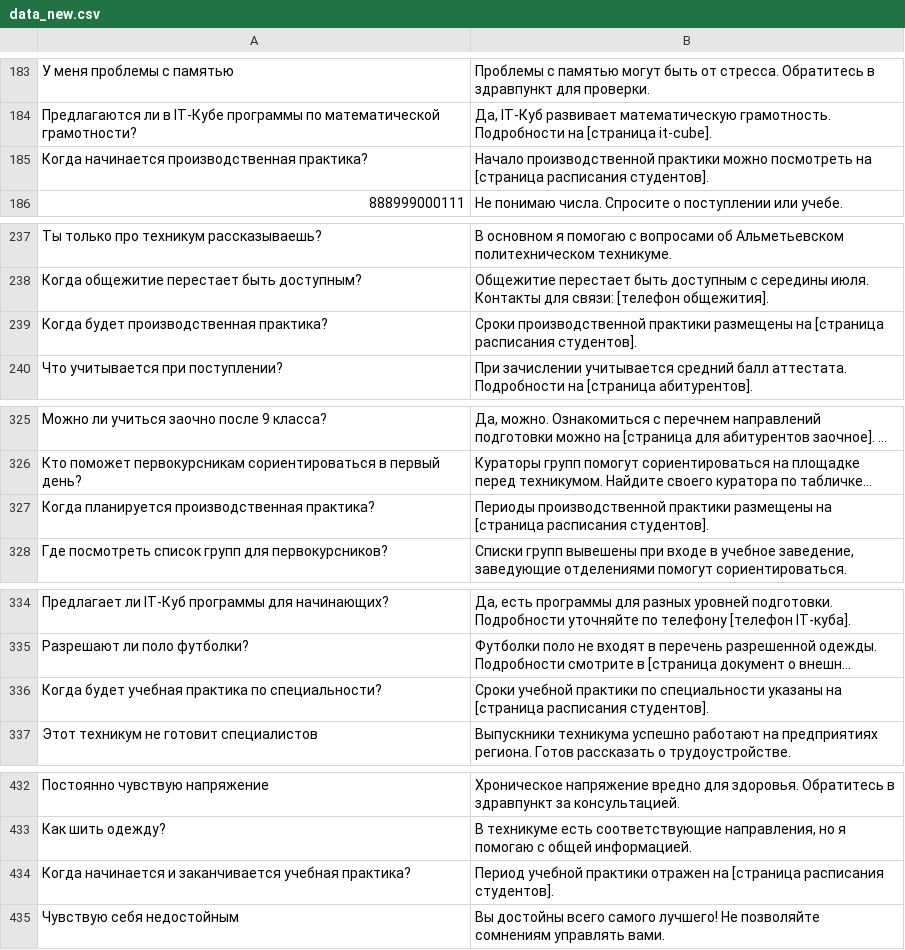
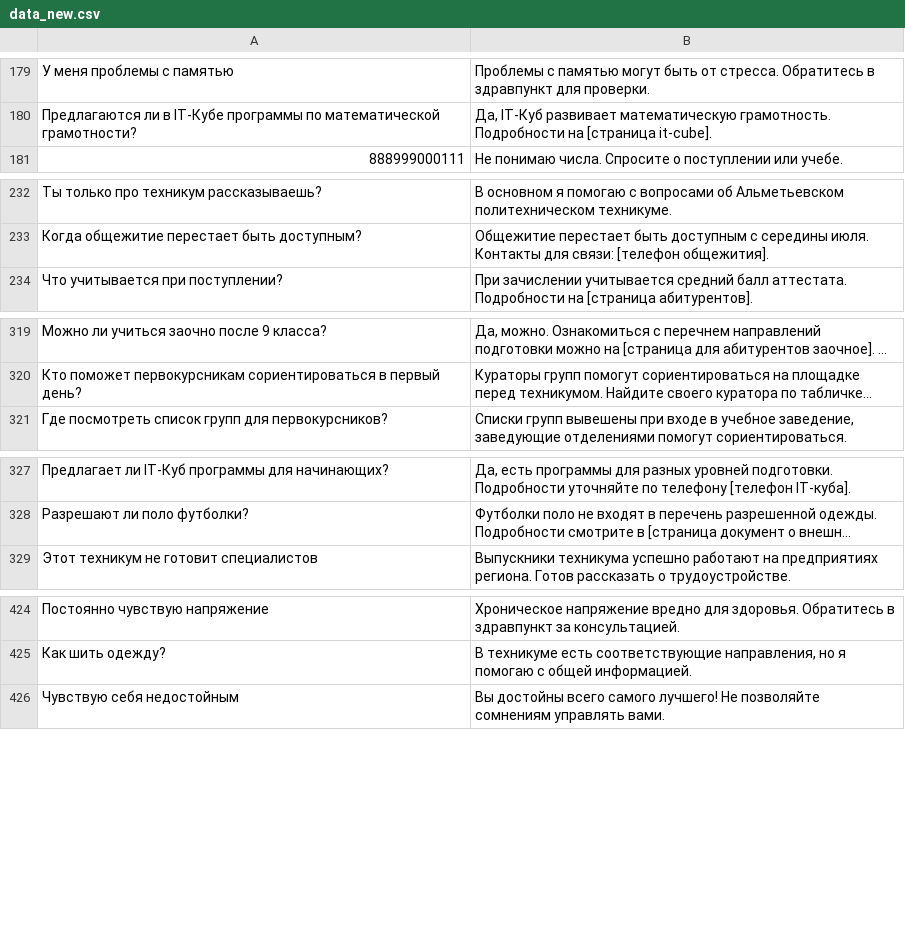
Before and after one commit to Pollop556/almetptai, a CSV file: data_new.csv, drawn as a sheet; only a part is shown, gaps mark what is left out; long unchanged cells end in …; the diff covers the shown part only; the diff names each change by its address in the sheet, - before the commit and + after, or states it on an @@ line.

```diff
--- a/data_new.csv
+++ b/data_new.csv
-row 185: Когда начинается производственная практика? | Начало производственной практики можно посмотреть на [страница расписания студентов].
-row 239: Когда будет производственная практика? | Сроки производственной практики размещены на [страница расписания студентов].
-row 327: Когда планируется производственная практика? | Периоды производственной практики размещены на [страница расписания студентов].
-row 336: Когда будет учебная практика по специальности? | Сроки учебной практики по специальности указаны на [страница расписания студентов].
-row 434: Когда начинается и заканчивается учебная практика? | Период учебной практики отражен на [страница расписания студентов].
```
Also changed, not shown: 11 removed rows and 1 edited cell elsewhere in this file, 6 other files.
